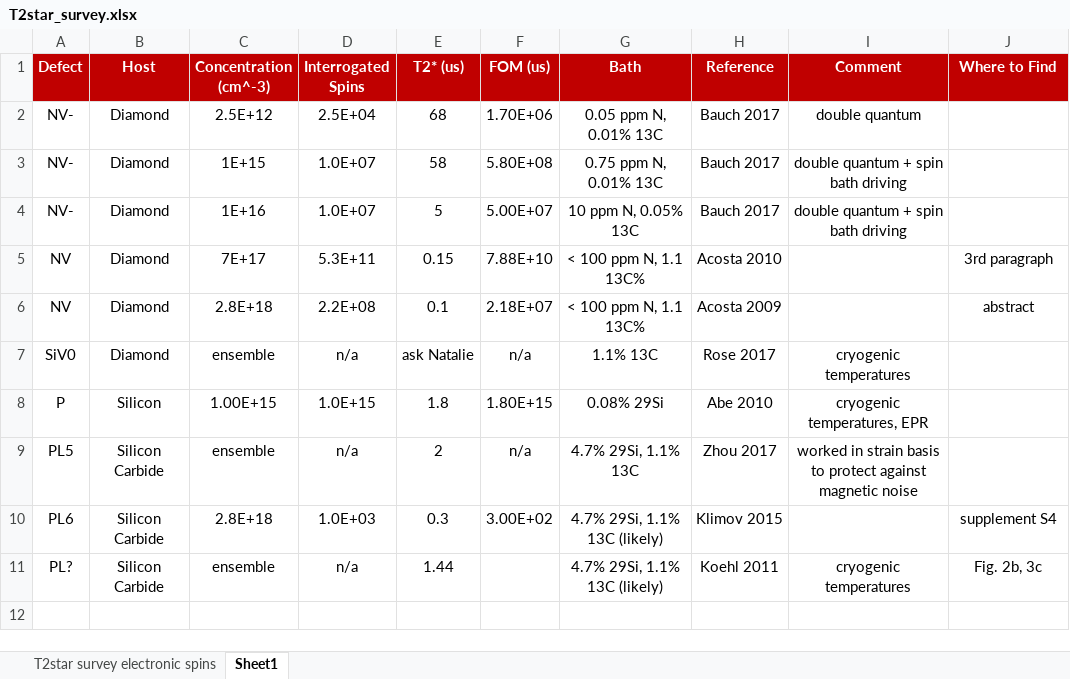
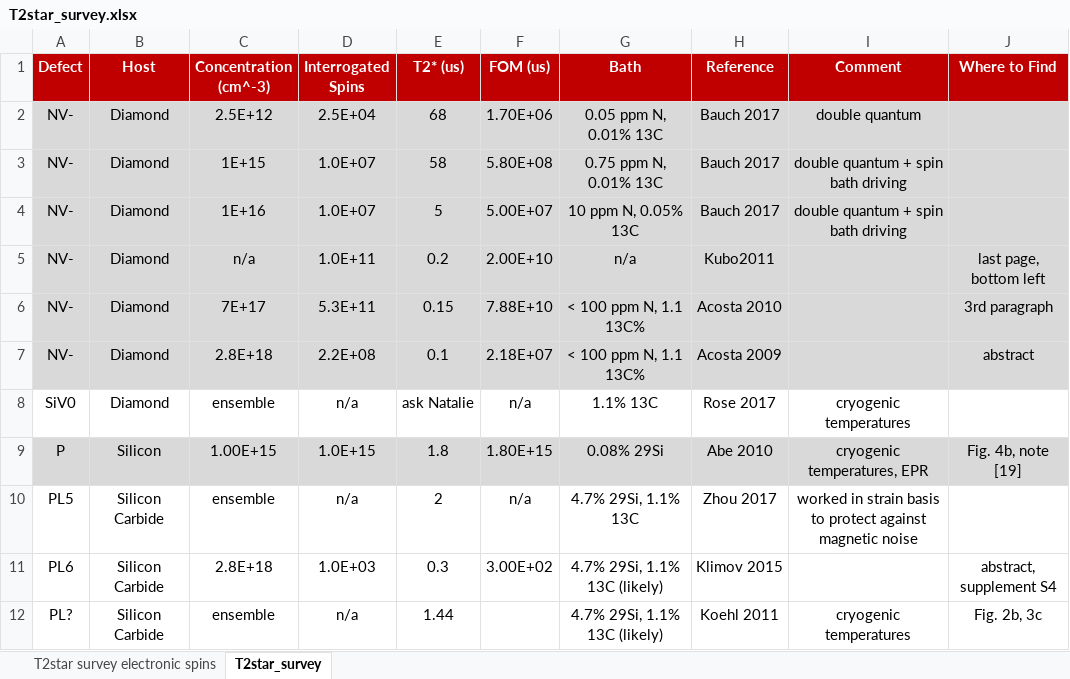
Before and after one commit to ebauch/NV_data, an Excel workbook: T2star_survey.xlsx, sheet T2star_survey, drawn as a sheet; values as stored, in another font and other column widths than the file's, no borders; addresses are those after the commit; the diff names each change by its address in the sheet, - before the commit and + after, or states it on an @@ line.

```diff
--- a/T2star_survey.xlsx (sheet T2star_survey)
+++ b/T2star_survey.xlsx (sheet T2star_survey)
-sheet tab: Sheet1
+sheet tab: T2star_survey
-A2:J4 fill: none
+A2:J4 fill: #D9D9D9
+row 5: NV- | Diamond | n/a | 1.0E+11 | 0.2 | 2.00E+10 | n/a | Kubo2011 |  | last page, bottom left
-A6:A7 (Defect): NV
+A6:A7 (Defect): NV-
-A6:J7 fill: none
+A6:J7 fill: #D9D9D9
-A9:J9 fill: none
+A9:J9 fill: #D9D9D9
-J9 (Where to Find): (empty)
+J9 (Where to Find): Fig. 4b, note [19]
-J11 (Where to Find): supplement S4
+J11 (Where to Find): abstract, supplement S4
```
Also changed, not shown: sheet T2star survey electronic spins, formulas that keep their value, 4 other files.
